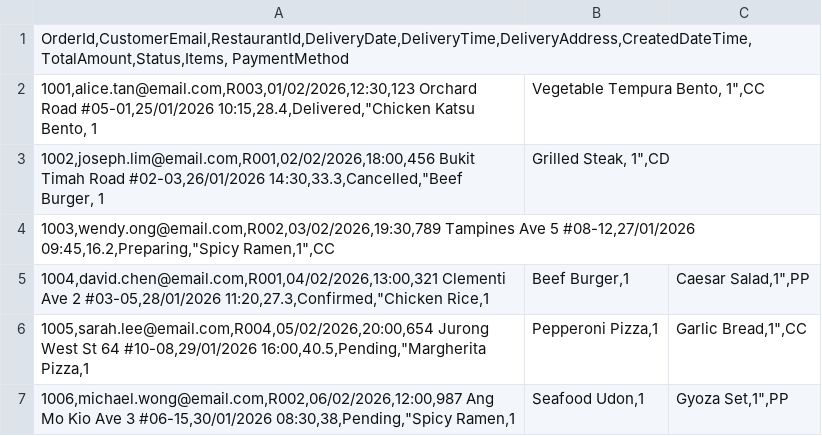
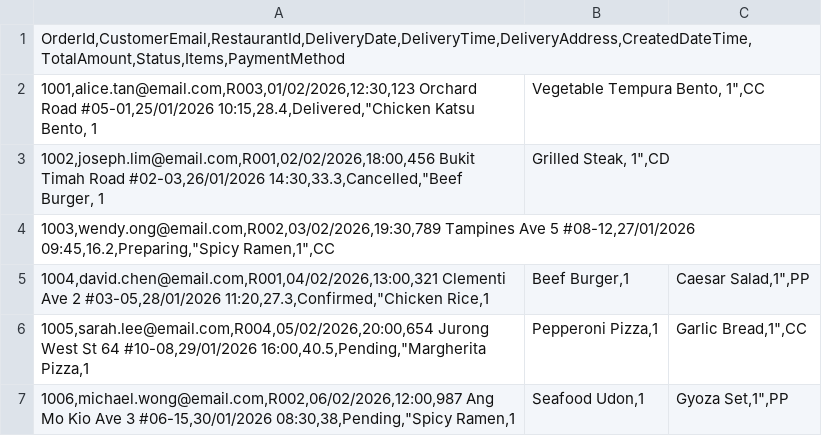
Before and after one commit to qqcodex/P14-StudentYiKaiStudentQ, a CSV file: PRG2_ASSG/orders.csv, drawn as a sheet; only a part is shown.

Commit message:
update PM

```diff
--- a/PRG2_ASSG/orders.csv
+++ b/PRG2_ASSG/orders.csv
@@ -1,2 +1,2 @@
-OrderId,CustomerEmail,RestaurantId,DeliveryDate,DeliveryTime,DeliveryAddress,CreatedDateTime,TotalAmount,Status,Items, PaymentMethod
+OrderId,CustomerEmail,RestaurantId,DeliveryDate,DeliveryTime,DeliveryAddress,CreatedDateTime,TotalAmount,Status,Items,PaymentMethod
 1001,alice.tan@email.com,R003,01/02/2026,12:30,123 Orchard Road #05-01,25/01/2026 10:15,28.4,Delivered,"Chicken Katsu Bento, 1|Vegetable Tempura Bento, 1",CC
```
